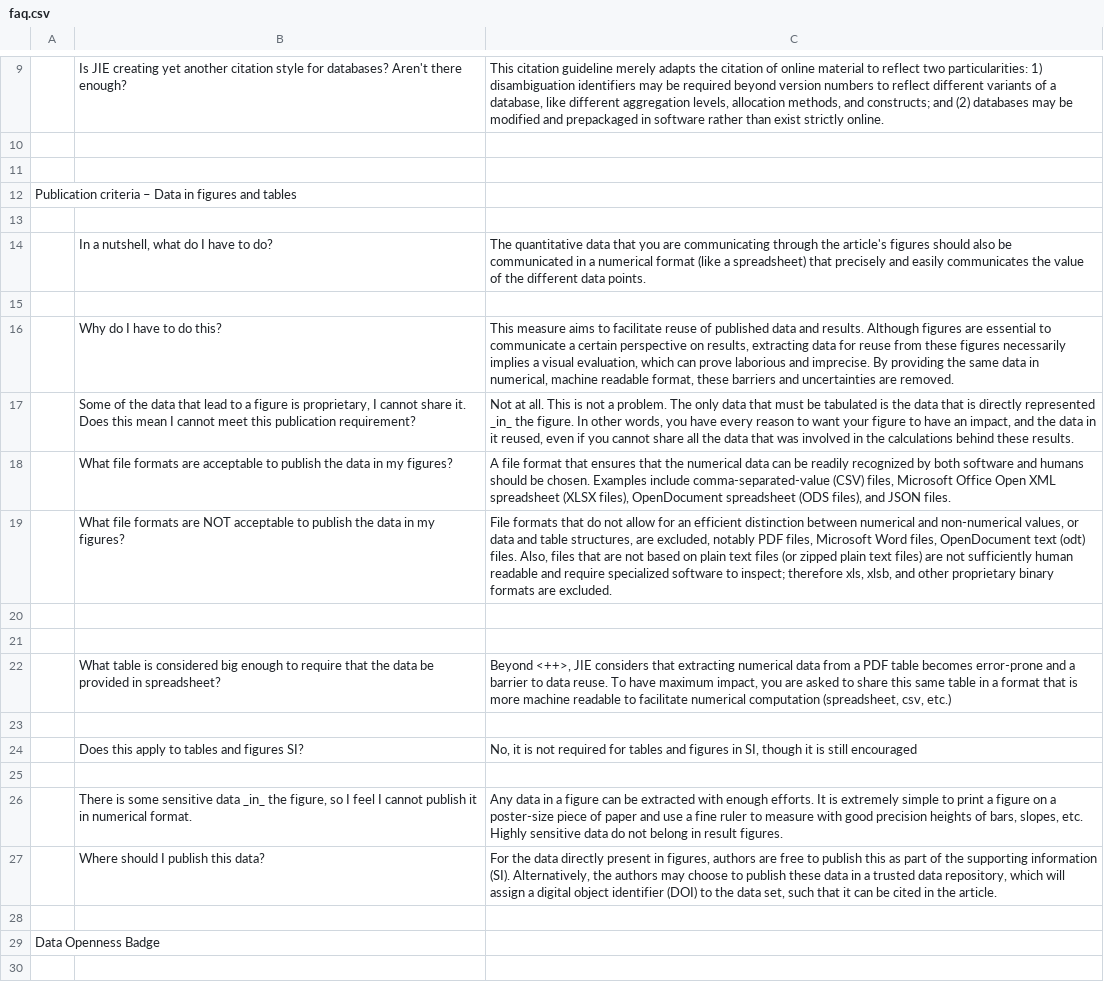
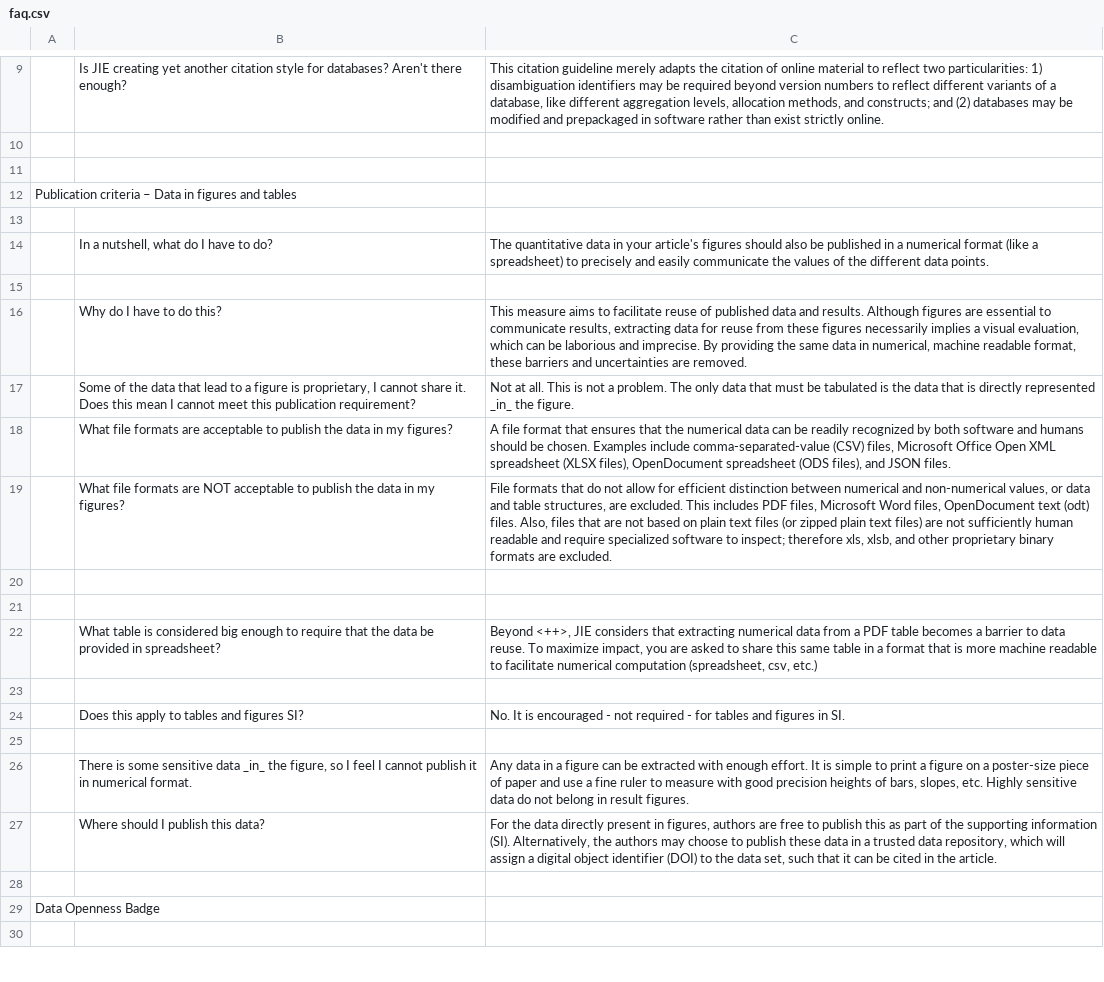
Before and after one commit to majeau-bettez/opendata_jie, a CSV file: faq.csv, drawn as a sheet; only a part is shown, gaps mark what is left out; the diff covers the shown part only.

Commit message:
Integrate most FAQ improvements from Rupert
 On branch master
 Your branch is ahead of 'origin/master' by 1 commit.
   (use "git push" to publish your local commits)

 Changes to be committed:
	modified:   faq.csv

```diff
--- a/faq.csv
+++ b/faq.csv
@@ -15,15 +15,15 @@ Publication criteria – Data in figures and tables||
 ||
-|In a nutshell, what do I have to do?|The quantitative data that you are communicating through the article's figures should also be communicated in a numerical format (like a spreadsheet) that precisely and easily communicates the value of the different data points.
+|In a nutshell, what do I have to do?|The quantitative data in your article's figures should also be published in a numerical format (like a spreadsheet) to precisely and easily communicate the values of the different data points.
 ||
-|Why do I have to do this?|This measure aims to facilitate reuse of published data and results. Although figures are essential to communicate a certain perspective on results, extracting data for reuse from these figures necessarily implies a visual evaluation, which can prove laborious and imprecise. By providing the same data in numerical, machine readable format, these barriers and uncertainties are removed.
-|Some of the data that lead to a figure is proprietary, I cannot share it. Does this mean I cannot meet this publication requirement?|Not at all. This is not a problem. The only data that must be tabulated is the data that is directly represented _in_ the figure. In other words, you have every reason to want your figure to have an impact, and the data in it reused, even if you cannot share all the data that was involved in the calculations behind these results.
+|Why do I have to do this?|This measure aims to facilitate reuse of published data and results. Although figures are essential to communicate results, extracting data for reuse from these figures necessarily implies a visual evaluation, which can be laborious and imprecise. By providing the same data in numerical, machine readable format, these barriers and uncertainties are removed.
+|Some of the data that lead to a figure is proprietary, I cannot share it. Does this mean I cannot meet this publication requirement?|Not at all. This is not a problem. The only data that must be tabulated is the data that is directly represented _in_ the figure.
 |What file formats are acceptable to publish the data in my figures?|A file format that ensures that the numerical data can be readily recognized by both software and humans should be chosen. Examples include comma-separated-value (CSV) files, Microsoft Office Open XML spreadsheet (XLSX files), OpenDocument spreadsheet (ODS files), and JSON files.
-|What file formats are NOT acceptable to publish the data in my figures?|File formats that do not allow for an efficient distinction between numerical and non-numerical values, or data and table structures, are excluded, notably PDF files, Microsoft Word files, OpenDocument text (odt) files. Also, files that are not based on plain text files (or zipped plain text files) are not sufficiently human readable and require specialized software to inspect; therefore xls, xlsb, and other proprietary binary formats are excluded.
+|What file formats are NOT acceptable to publish the data in my figures?|File formats that do not allow for efficient distinction between numerical and non-numerical values, or data and table structures, are excluded. This includes PDF files, Microsoft Word files, OpenDocument text (odt) files. Also, files that are not based on plain text files (or zipped plain text files) are not sufficiently human readable and require specialized software to inspect; therefore xls, xlsb, and other proprietary binary formats are excluded.
 ||
 ||
-|What table is considered big enough to require that the data be provided in spreadsheet?|Beyond <++>, JIE considers that extracting numerical data from a PDF table becomes error-prone and a barrier to data reuse. To have maximum impact, you are asked to share this same table in a format that is more machine readable to facilitate numerical computation (spreadsheet, csv, etc.)
+|What table is considered big enough to require that the data be provided in spreadsheet?|Beyond <++>, JIE considers that extracting numerical data from a PDF table becomes a barrier to data reuse. To maximize impact, you are asked to share this same table in a format that is more machine readable to facilitate numerical computation (spreadsheet, csv, etc.)
 ||
-|Does this apply to tables and figures SI?|No, it is not required for tables and figures in SI, though it is still encouraged
+|Does this apply to tables and figures SI?|No. It is encouraged - not required - for tables and figures in SI.
 ||
-|There is some sensitive data _in_ the figure, so I feel I cannot publish it in numerical format.|Any data in a figure can be extracted with enough efforts. It is extremely simple to print a figure on a poster-size piece of paper and use a fine ruler to measure with good precision heights of bars, slopes, etc. Highly sensitive data do not belong in result figures.
+|There is some sensitive data _in_ the figure, so I feel I cannot publish it in numerical format.|Any data in a figure can be extracted with enough effort. It is simple to print a figure on a poster-size piece of paper and use a fine ruler to measure with good precision heights of bars, slopes, etc. Highly sensitive data do not belong in result figures.
 |Where should I publish this data?|For the data directly present in figures, authors are free to publish this as part of the supporting information (SI). Alternatively, the authors may choose to publish these data in a trusted data repository, which will assign a digital object identifier (DOI) to the data set, such that it can be cited in the article.
```
Also changed, not shown: 14 edited cells elsewhere in this file.
